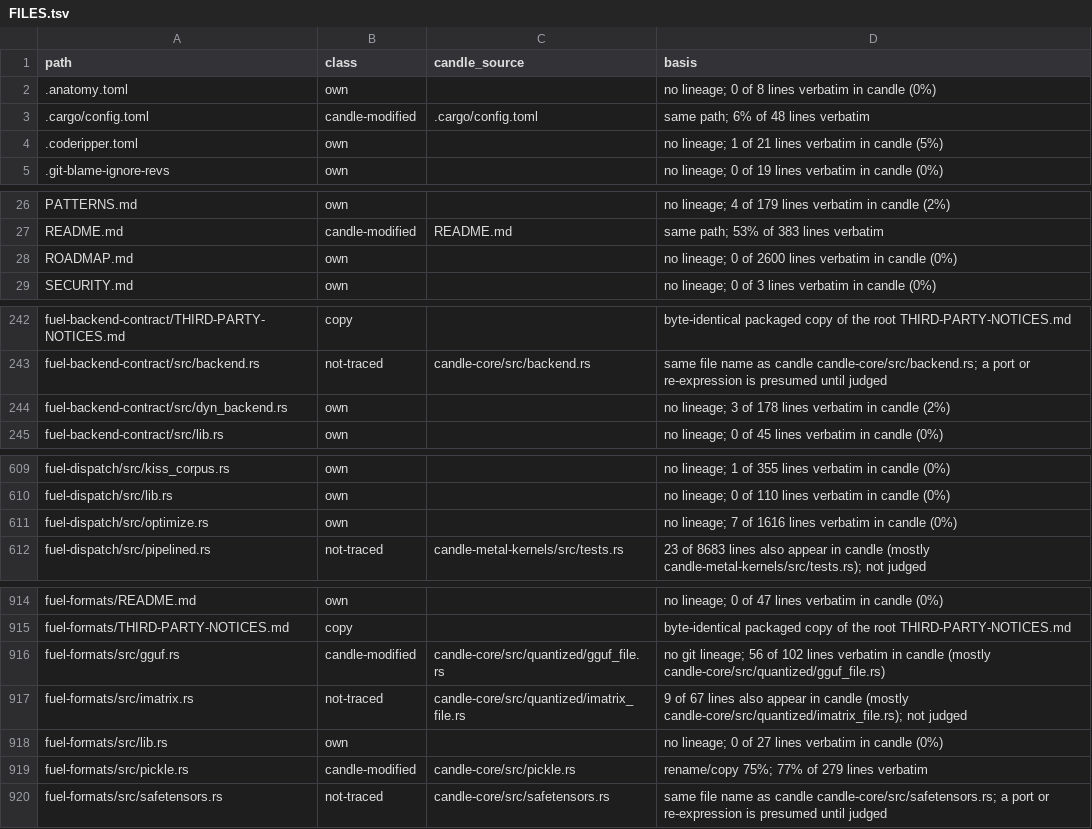
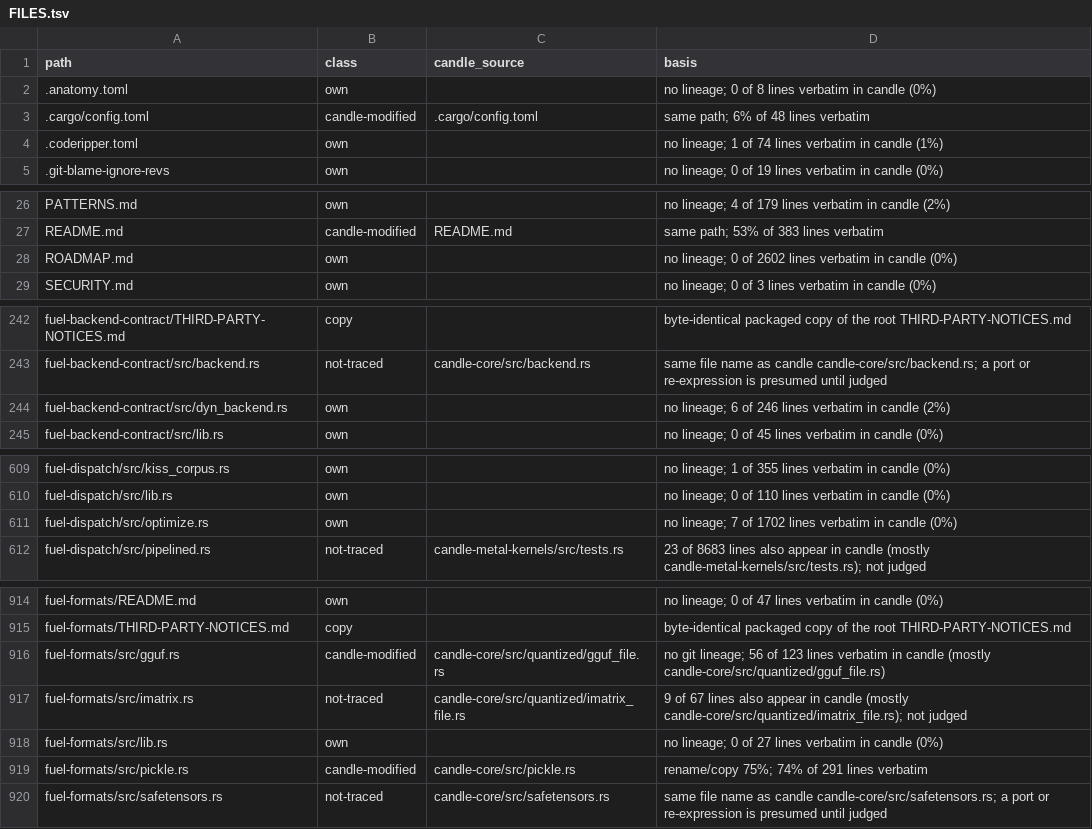
Before and after one commit to ThinkersJournal/fuel, a TSV file: docs/provenance/FILES.tsv, drawn as a sheet; only a part is shown, gaps mark what is left out; the diff covers the shown part only.

```diff
--- a/docs/provenance/FILES.tsv
+++ b/docs/provenance/FILES.tsv
@@ -3,3 +3,3 @@ path	class	candle_source	basis
 .cargo/config.toml	candle-modified	.cargo/config.toml	same path; 6% of 48 lines verbatim
-.coderipper.toml	own		no lineage; 1 of 21 lines verbatim in candle (5%)
+.coderipper.toml	own		no lineage; 1 of 74 lines verbatim in candle (1%)
 .git-blame-ignore-revs	own		no lineage; 0 of 19 lines verbatim in candle (0%)
@@ -27,3 +27,3 @@ PATTERNS.md	own		no lineage; 4 of 179 lines verbatim in candle (2%)
 README.md	candle-modified	README.md	same path; 53% of 383 lines verbatim
-ROADMAP.md	own		no lineage; 0 of 2600 lines verbatim in candle (0%)
+ROADMAP.md	own		no lineage; 0 of 2602 lines verbatim in candle (0%)
 SECURITY.md	own		no lineage; 0 of 3 lines verbatim in candle (0%)
@@ -243,3 +243,3 @@ fuel-backend-contract/THIRD-PARTY-NOTICES.md	copy		byte-identical packaged copy
 fuel-backend-contract/src/backend.rs	not-traced	candle-core/src/backend.rs	same file name as candle candle-core/src/backend.rs; a port or re-expression is presumed until judged
-fuel-backend-contract/src/dyn_backend.rs	own		no lineage; 3 of 178 lines verbatim in candle (2%)
+fuel-backend-contract/src/dyn_backend.rs	own		no lineage; 6 of 246 lines verbatim in candle (2%)
 fuel-backend-contract/src/lib.rs	own		no lineage; 0 of 45 lines verbatim in candle (0%)
@@ -610,3 +610,3 @@ fuel-dispatch/src/kiss_corpus.rs	own		no lineage; 1 of 355 lines verbatim in can
 fuel-dispatch/src/lib.rs	own		no lineage; 0 of 110 lines verbatim in candle (0%)
-fuel-dispatch/src/optimize.rs	own		no lineage; 7 of 1616 lines verbatim in candle (0%)
+fuel-dispatch/src/optimize.rs	own		no lineage; 7 of 1702 lines verbatim in candle (0%)
 fuel-dispatch/src/pipelined.rs	not-traced	candle-metal-kernels/src/tests.rs	23 of 8683 lines also appear in candle (mostly candle-metal-kernels/src/tests.rs); not judged
@@ -915,6 +915,6 @@ fuel-formats/README.md	own		no lineage; 0 of 47 lines verbatim in candle (0%)
 fuel-formats/THIRD-PARTY-NOTICES.md	copy		byte-identical packaged copy of the root THIRD-PARTY-NOTICES.md
-fuel-formats/src/gguf.rs	candle-modified	candle-core/src/quantized/gguf_file.rs	no git lineage; 56 of 102 lines verbatim in candle (mostly candle-core/src/quantized/gguf_file.rs)
+fuel-formats/src/gguf.rs	candle-modified	candle-core/src/quantized/gguf_file.rs	no git lineage; 56 of 123 lines verbatim in candle (mostly candle-core/src/quantized/gguf_file.rs)
 fuel-formats/src/imatrix.rs	not-traced	candle-core/src/quantized/imatrix_file.rs	9 of 67 lines also appear in candle (mostly candle-core/src/quantized/imatrix_file.rs); not judged
 fuel-formats/src/lib.rs	own		no lineage; 0 of 27 lines verbatim in candle (0%)
-fuel-formats/src/pickle.rs	candle-modified	candle-core/src/pickle.rs	rename/copy 75%; 77% of 279 lines verbatim
+fuel-formats/src/pickle.rs	candle-modified	candle-core/src/pickle.rs	rename/copy 75%; 74% of 291 lines verbatim
 fuel-formats/src/safetensors.rs	not-traced	candle-core/src/safetensors.rs	same file name as candle candle-core/src/safetensors.rs; a port or re-expression is presumed until judged
```
Also changed, not shown: 1 added row and 12 edited cells elsewhere in this file, 21 other files.
